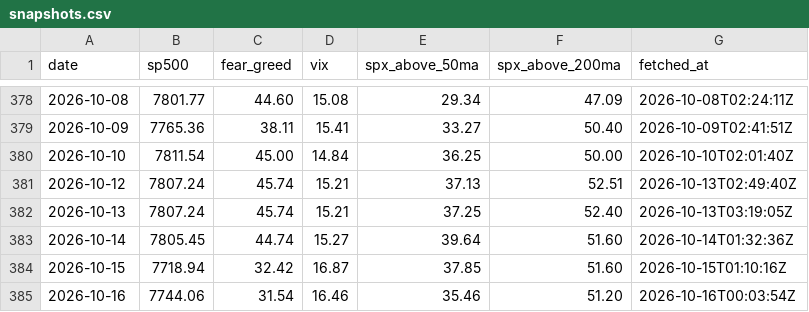
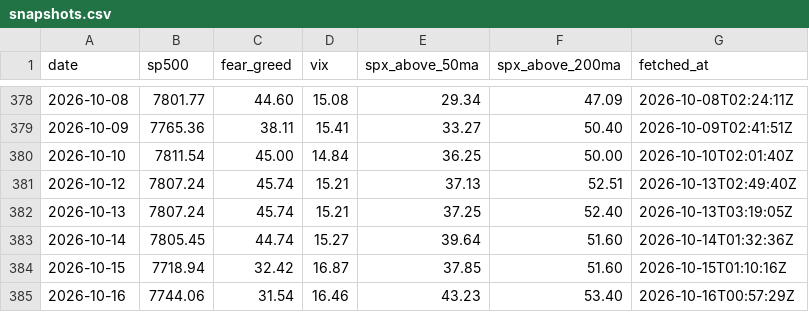
Before and after one commit to vb233/market-sentiment, a CSV file: data/snapshots.csv, drawn as a sheet; only a part is shown, gaps mark what is left out.

```diff
--- a/data/snapshots.csv
+++ b/data/snapshots.csv
@@ -384,2 +384,2 @@ date,sp500,fear_greed,vix,spx_above_50ma,spx_above_200ma,fetched_at
 2026-10-15,7718.94,32.42,16.87,37.85,51.60,2026-10-15T01:10:16Z
-2026-10-16,7744.06,31.54,16.46,35.46,51.20,2026-10-16T00:03:54Z
+2026-10-16,7744.06,31.54,16.46,43.23,53.40,2026-10-16T00:57:29Z
```
